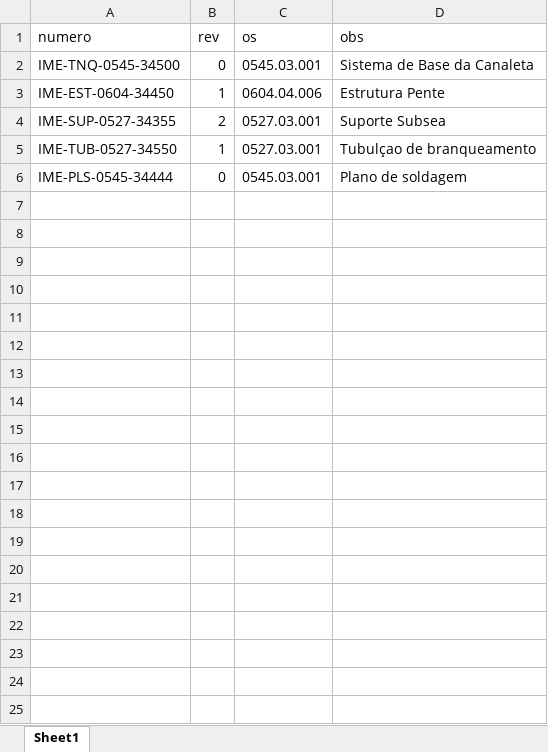
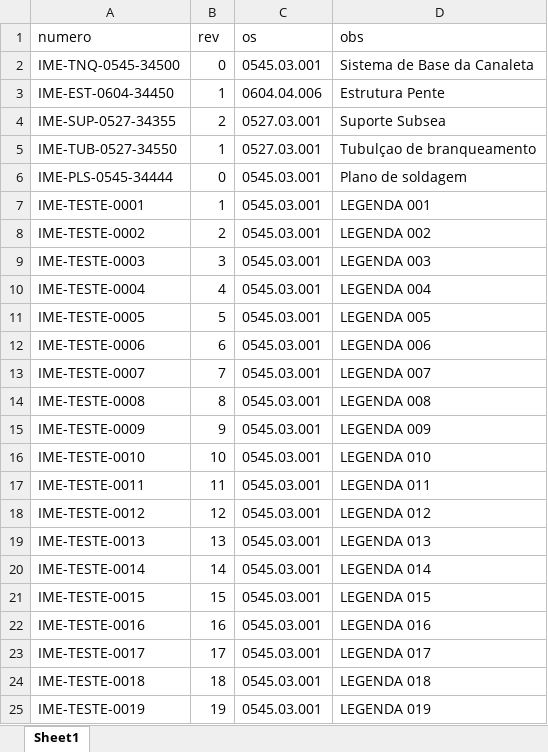
Before and after one commit to LinconlG/CRUD_DESKTOP, an Excel workbook: ControladorGRD/Resources/documento de exemplo cadastro multiplo.xlsx, sheet Sheet1, drawn as a sheet; only a part is shown; values as stored, in another font and other column widths than the file's, no borders; the diff covers the shown part only; the diff names each change by its address in the sheet, - before the commit and + after, or states it on an @@ line.

```diff
--- a/ControladorGRD/Resources/documento de exemplo cadastro multiplo.xlsx (sheet Sheet1)
+++ b/ControladorGRD/Resources/documento de exemplo cadastro multiplo.xlsx (sheet Sheet1)
+row 7: IME-TESTE-0001 | 1 | 0545.03.001 | LEGENDA 001
+row 8: IME-TESTE-0002 | 2 | 0545.03.001 | LEGENDA 002
+row 9: IME-TESTE-0003 | 3 | 0545.03.001 | LEGENDA 003
+row 10: IME-TESTE-0004 | 4 | 0545.03.001 | LEGENDA 004
+row 11: IME-TESTE-0005 | 5 | 0545.03.001 | LEGENDA 005
+row 12: IME-TESTE-0006 | 6 | 0545.03.001 | LEGENDA 006
+row 13: IME-TESTE-0007 | 7 | 0545.03.001 | LEGENDA 007
+row 14: IME-TESTE-0008 | 8 | 0545.03.001 | LEGENDA 008
+row 15: IME-TESTE-0009 | 9 | 0545.03.001 | LEGENDA 009
+row 16: IME-TESTE-0010 | 10 | 0545.03.001 | LEGENDA 010
+row 17: IME-TESTE-0011 | 11 | 0545.03.001 | LEGENDA 011
+row 18: IME-TESTE-0012 | 12 | 0545.03.001 | LEGENDA 012
+row 19: IME-TESTE-0013 | 13 | 0545.03.001 | LEGENDA 013
+row 20: IME-TESTE-0014 | 14 | 0545.03.001 | LEGENDA 014
+row 21: IME-TESTE-0015 | 15 | 0545.03.001 | LEGENDA 015
+row 22: IME-TESTE-0016 | 16 | 0545.03.001 | LEGENDA 016
+row 23: IME-TESTE-0017 | 17 | 0545.03.001 | LEGENDA 017
+row 24: IME-TESTE-0018 | 18 | 0545.03.001 | LEGENDA 018
+row 25: IME-TESTE-0019 | 19 | 0545.03.001 | LEGENDA 019
```
Also changed, not shown: 175 added rows elsewhere in this sheet, ControladorGRD/Resources/GRD.xlsx, 5 other files.
